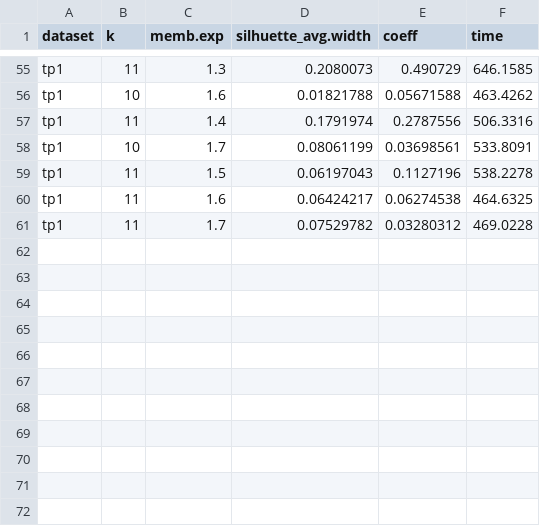
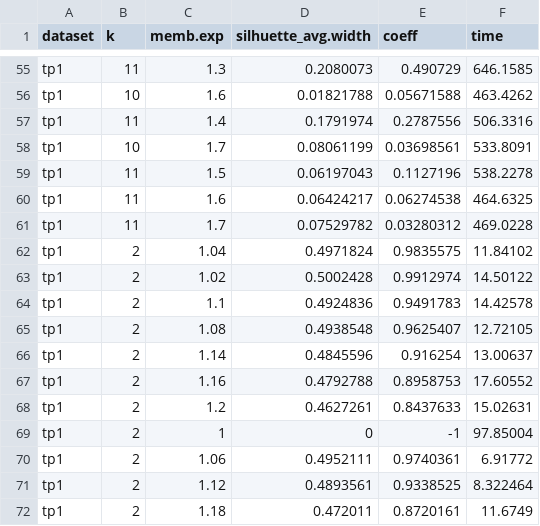
Before and after one commit to macramole/dataminingGrupo, a CSV file: ciencia/tp2/fuzzy_results.csv, drawn as a sheet; only a part is shown, gaps mark what is left out; the diff names each change by its address in the sheet, - before the commit and + after, or states it on an @@ line.

Commit message:
fuzzy

```diff
--- a/ciencia/tp2/fuzzy_results.csv
+++ b/ciencia/tp2/fuzzy_results.csv
+row 62: tp1 | 2 | 1.04 | 0.4971824 | 0.9835575 | 11.84102
+row 63: tp1 | 2 | 1.02 | 0.5002428 | 0.9912974 | 14.50122
+row 64: tp1 | 2 | 1.1 | 0.4924836 | 0.9491783 | 14.42578
+row 65: tp1 | 2 | 1.08 | 0.4938548 | 0.9625407 | 12.72105
+row 66: tp1 | 2 | 1.14 | 0.4845596 | 0.916254 | 13.00637
+row 67: tp1 | 2 | 1.16 | 0.4792788 | 0.8958753 | 17.60552
+row 68: tp1 | 2 | 1.2 | 0.4627261 | 0.8437633 | 15.02631
+row 69: tp1 | 2 | 1 | 0 | -1 | 97.85004
+row 70: tp1 | 2 | 1.06 | 0.4952111 | 0.9740361 | 6.91772
+row 71: tp1 | 2 | 1.12 | 0.4893561 | 0.9338525 | 8.322464
+row 72: tp1 | 2 | 1.18 | 0.472011 | 0.8720161 | 11.6749
```
Also changed, not shown: 2 other files.
